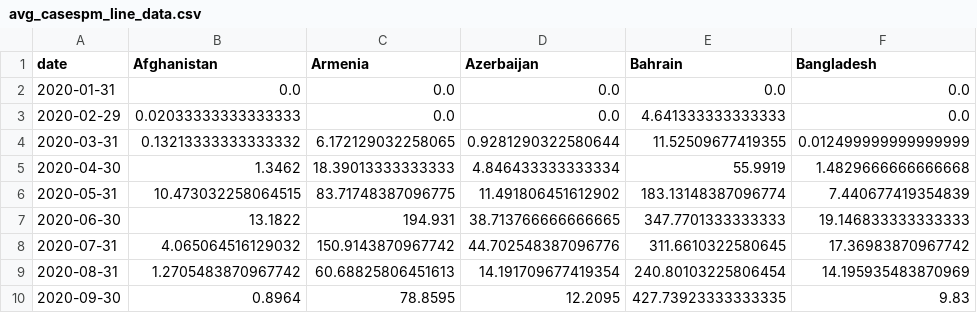
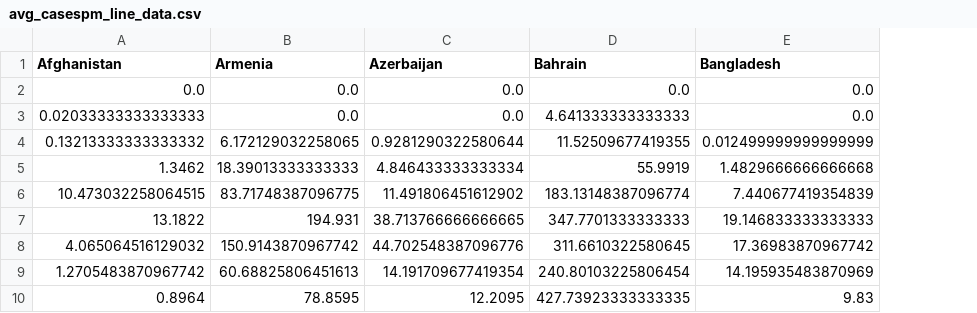
Before and after one commit to urwa-fatima/DV, a CSV file: data/avg_casespm_line_data.csv, drawn as a sheet; only a part is shown; the diff names each change by its address in the sheet, - before the commit and + after, or states it on an @@ line.

Commit message:
data files

```diff
--- a/data/avg_casespm_line_data.csv
+++ b/data/avg_casespm_line_data.csv
-column A (date), rows 2-10: 2020-01-31 | 2020-02-29 | 2020-03-31 | 2020-04-30 | 2020-05-31 | 2020-06-30 | 2020-07-31 | 2020-08-31 | 2020-09-30
```
Also changed, not shown: 3 other files.
